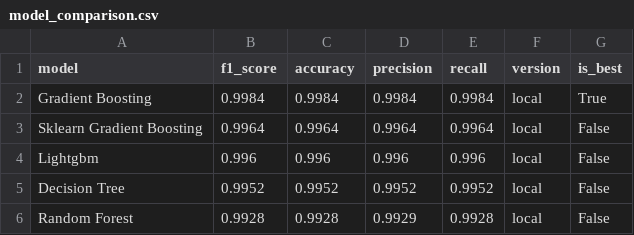
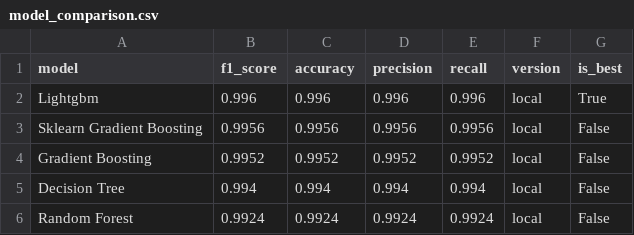
Before and after one commit to saqibahmadsiddiqui/aqi-forecasting-system, a CSV file: data/processed/model_comparison.csv, drawn as a sheet.

```diff
--- a/data/processed/model_comparison.csv
+++ b/data/processed/model_comparison.csv
@@ -1,6 +1,6 @@
 model,f1_score,accuracy,precision,recall,version,is_best
-Gradient Boosting,0.9984,0.9984,0.9984,0.9984,local,True
-Sklearn Gradient Boosting,0.9964,0.9964,0.9964,0.9964,local,False
-Lightgbm,0.996,0.996,0.996,0.996,local,False
-Decision Tree,0.9952,0.9952,0.9952,0.9952,local,False
-Random Forest,0.9928,0.9928,0.9929,0.9928,local,False
+Lightgbm,0.996,0.996,0.996,0.996,local,True
+Sklearn Gradient Boosting,0.9956,0.9956,0.9956,0.9956,local,False
+Gradient Boosting,0.9952,0.9952,0.9952,0.9952,local,False
+Decision Tree,0.994,0.994,0.994,0.994,local,False
+Random Forest,0.9924,0.9924,0.9924,0.9924,local,False
```
Also changed, not shown: data/processed/latest_predictions.csv.
